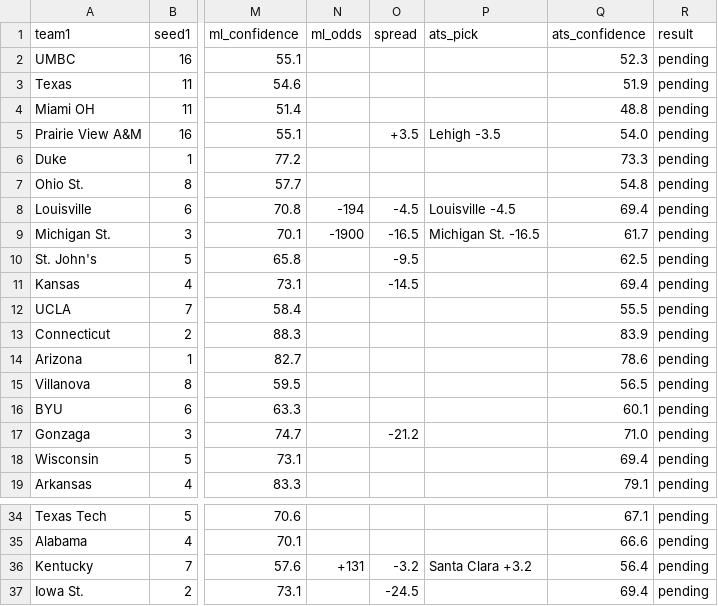
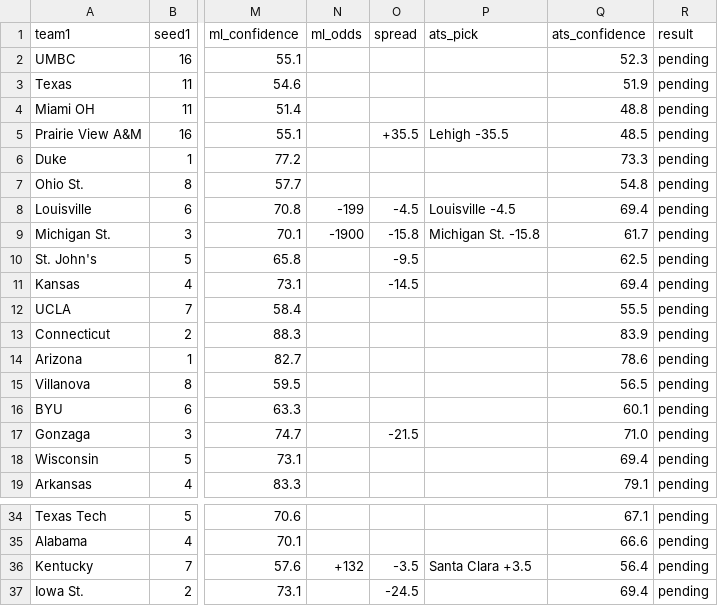
Before and after one commit to ctorres2406/sixth-sense-strategy, a CSV file: data/espn_scores.csv, drawn as a sheet; only a part is shown, gaps mark what is left out; the diff names each change by its address in the sheet, - before the commit and + after, or states it on an @@ line.

```diff
--- a/data/espn_scores.csv
+++ b/data/espn_scores.csv
-O5 (spread): +3.5
+O5 (spread): +35.5
-P5 (ats_pick): Lehigh -3.5
+P5 (ats_pick): Lehigh -35.5
-Q5 (ats_confidence): 54.0
+Q5 (ats_confidence): 48.5
-N8 (ml_odds): -194
+N8 (ml_odds): -199
-O9 (spread): -16.5
+O9 (spread): -15.8
-P9 (ats_pick): Michigan St. -16.5
+P9 (ats_pick): Michigan St. -15.8
-O17 (spread): -21.2
+O17 (spread): -21.5
-N36 (ml_odds): +131
+N36 (ml_odds): +132
-O36 (spread): -3.2
+O36 (spread): -3.5
-P36 (ats_pick): Santa Clara +3.2
+P36 (ats_pick): Santa Clara +3.5
```
Also changed, not shown: data/espn_raw.csv, data/momentum_profiles.csv, 1 other file.
